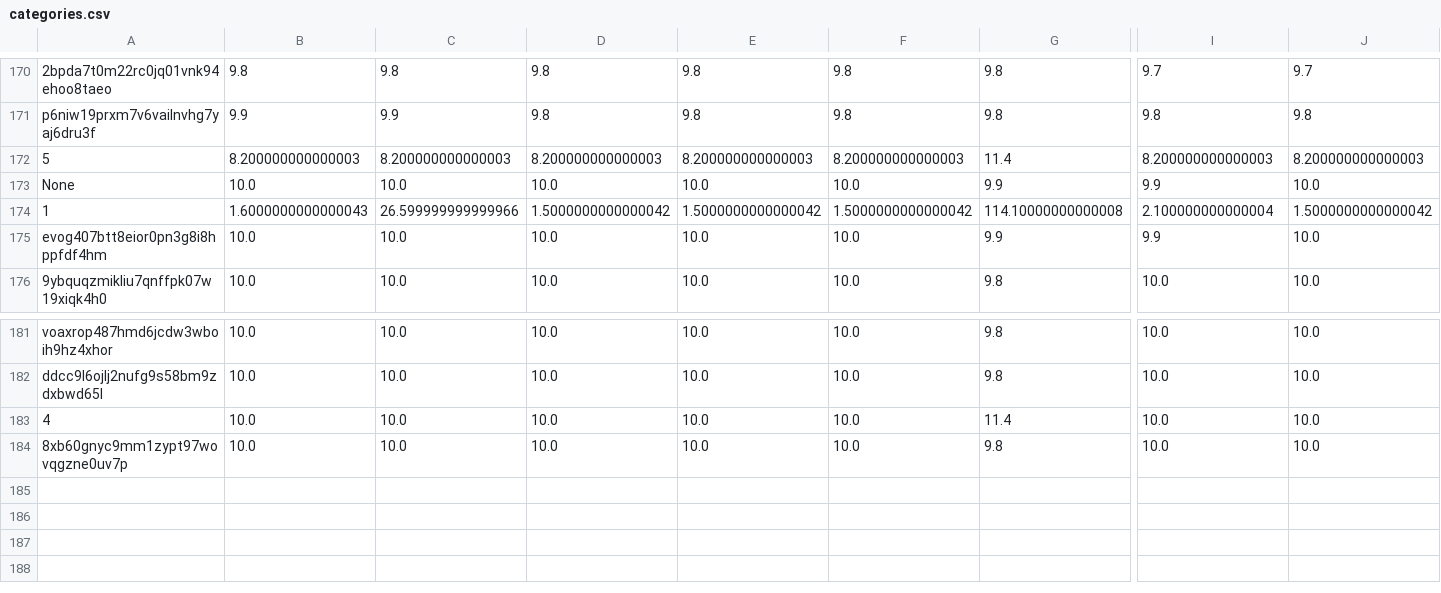
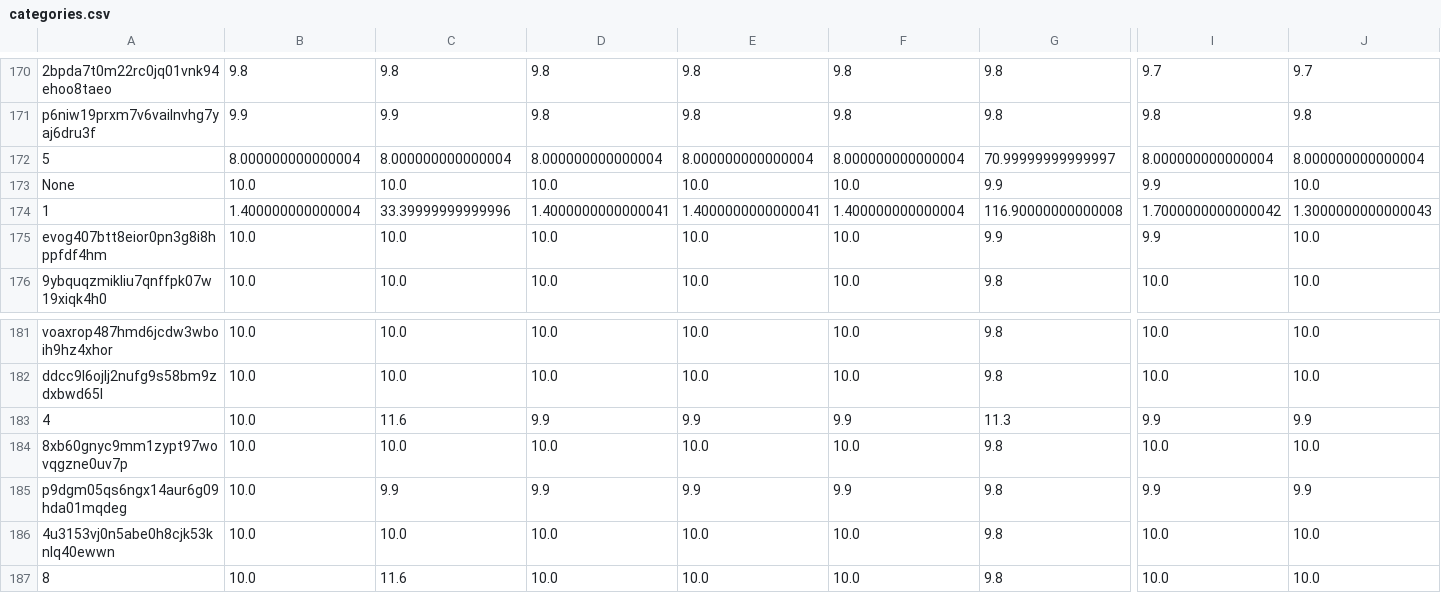
Before and after one commit to juliavictor/my-first-blog, a CSV file: categories.csv, drawn as a sheet; only a part is shown, gaps mark what is left out; rows hold the shown columns only; the diff covers the shown part only; the diff names each change by its address in the sheet, - before the commit and + after, or states it on an @@ line.

```diff
--- a/categories.csv
+++ b/categories.csv
-B172: 8.200000000000003
+B172: 8.000000000000004
-C172: 8.200000000000003
+C172: 8.000000000000004
-D172: 8.200000000000003
+D172: 8.000000000000004
-E172: 8.200000000000003
+E172: 8.000000000000004
-F172: 8.200000000000003
+F172: 8.000000000000004
-G172: 11.4
+G172: 70.99999999999997
-I172: 8.200000000000003
+I172: 8.000000000000004
-J172: 8.200000000000003
+J172: 8.000000000000004
-B174: 1.6000000000000043
+B174: 1.400000000000004
-C174: 26.599999999999966
+C174: 33.39999999999996
-D174: 1.5000000000000042
+D174: 1.4000000000000041
-E174: 1.5000000000000042
+E174: 1.4000000000000041
-F174: 1.5000000000000042
+F174: 1.400000000000004
-G174: 114.10000000000008
+G174: 116.90000000000008
-I174: 2.100000000000004
+I174: 1.7000000000000042
-J174: 1.5000000000000042
+J174: 1.3000000000000043
-C183: 10.0
+C183: 11.6
-D183: 10.0
+D183: 9.9
-E183: 10.0
+E183: 9.9
-F183: 10.0
+F183: 9.9
-G183: 11.4
+G183: 11.3
-I183: 10.0
+I183: 9.9
-J183: 10.0
+J183: 9.9
+row 185: p9dgm05qs6ngx14aur6g09hda01mqdeg | 10.0 | 9.9 | 9.9 | 9.9 | 9.9 | 9.8 | 9.9 | 9.9
+row 186: 4u3153vj0n5abe0h8cjk53knlq40ewwn | 10.0 | 10.0 | 10.0 | 10.0 | 10.0 | 9.8 | 10.0 | 10.0
+row 187: 8 | 10.0 | 11.6 | 10.0 | 10.0 | 10.0 | 9.8 | 10.0 | 10.0
```
Also changed, not shown: 4 edited cells elsewhere in this file, polls.csv, recommend.csv, 4 other files.
